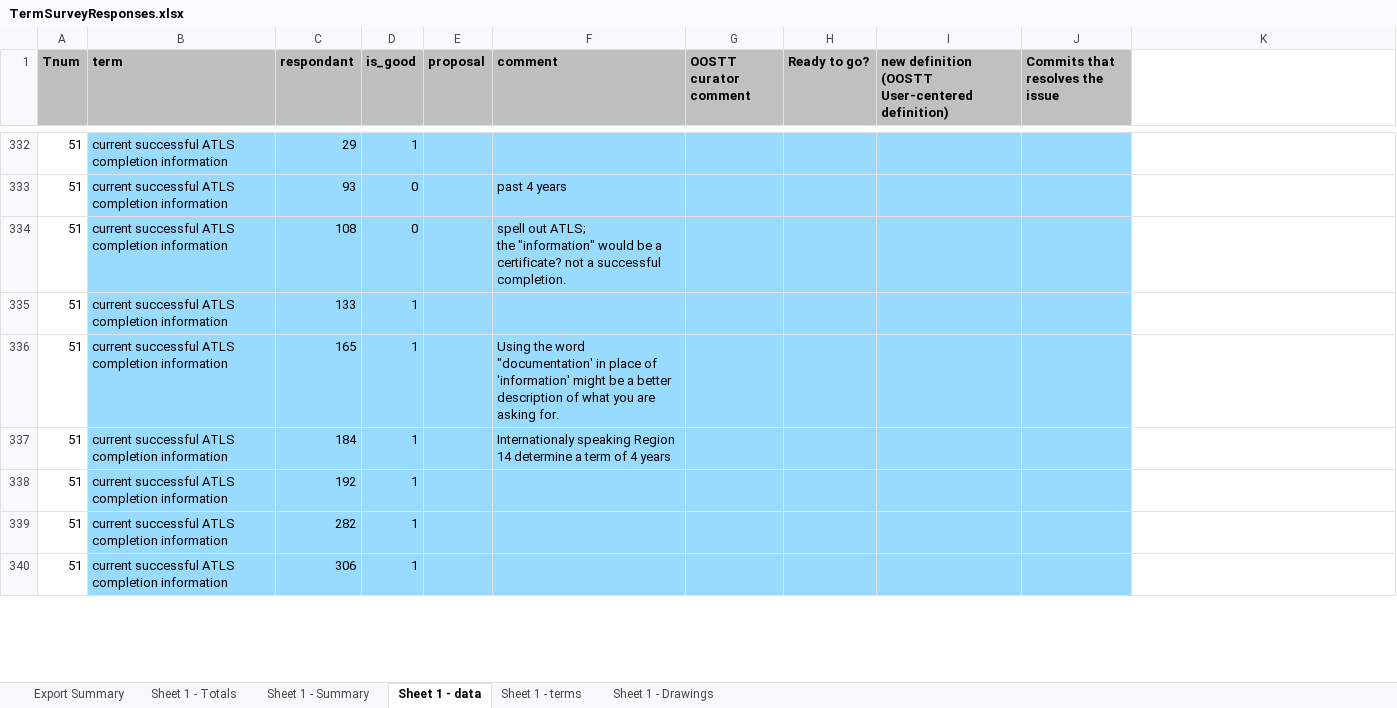
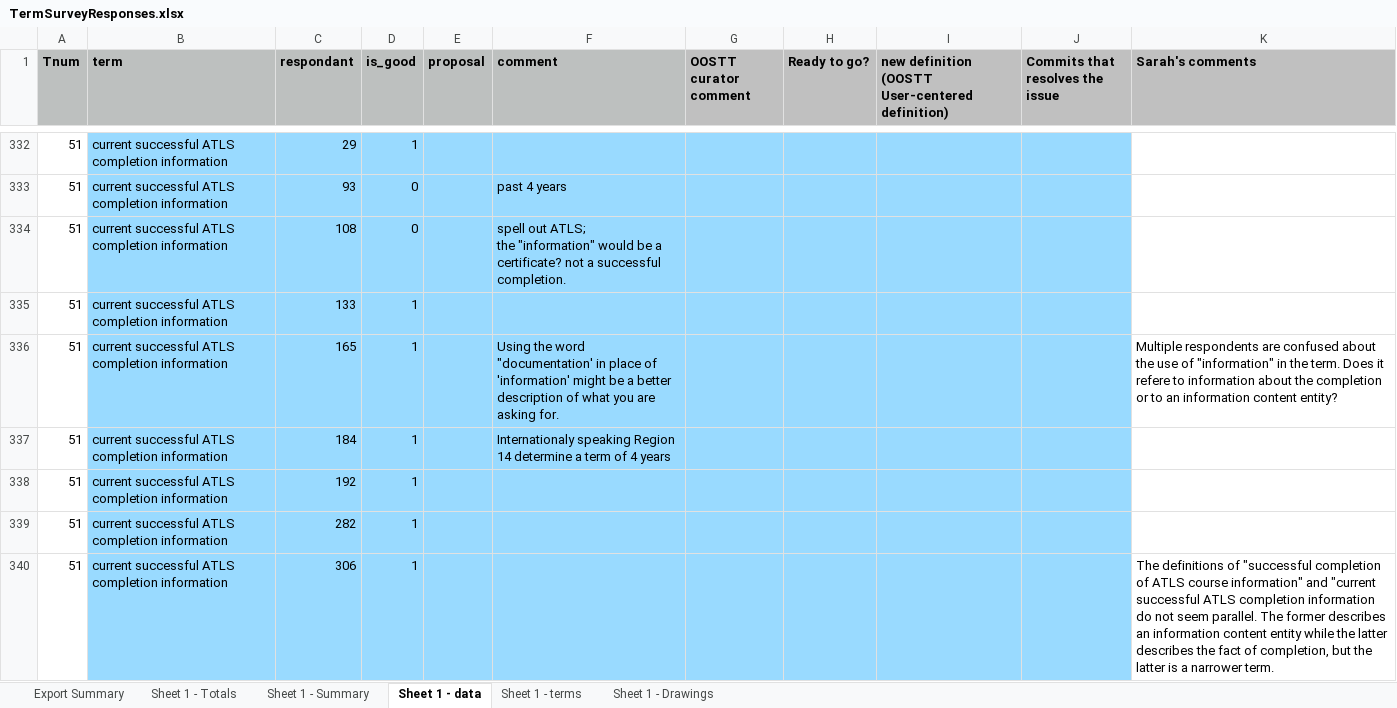
Before and after one commit to OOSTT/OOSTT, an Excel workbook: TermSurveyResponses.xlsx, sheet Sheet 1 - data, drawn as a sheet; only a part is shown, gaps mark what is left out; values as stored, in another font and other column widths than the file's, no borders; conditional formats not drawn; the diff covers the shown part only; the diff names each change by its address in the sheet, - before the commit and + after, or states it on an @@ line.

Commit message:
Update TermSurveyResponses.xlsx
Some of my proposed changes

```diff
--- a/TermSurveyResponses.xlsx (sheet Sheet 1 - data)
+++ b/TermSurveyResponses.xlsx (sheet Sheet 1 - data)
-K1: (empty)
+K1: Sarah's comments
-K1 fill: none
+K1 fill: #C0C0C0
-K336 (Sarah's comments): (empty)
+K336 (Sarah's comments): Multiple respondents are confused about the use of "information" in the term. Does it refere to information about the completion or to an information content entity?
-K340 (Sarah's comments): (empty)
+K340 (Sarah's comments): The definitions of "successful completion of ATLS course information" and "current successful ATLS completion information do not seem parallel. The former describes an information content entity while the latter describes the fact of completion, but the latter is a narrower term.
```
Also changed, not shown: 42 edited cells elsewhere in this sheet.
